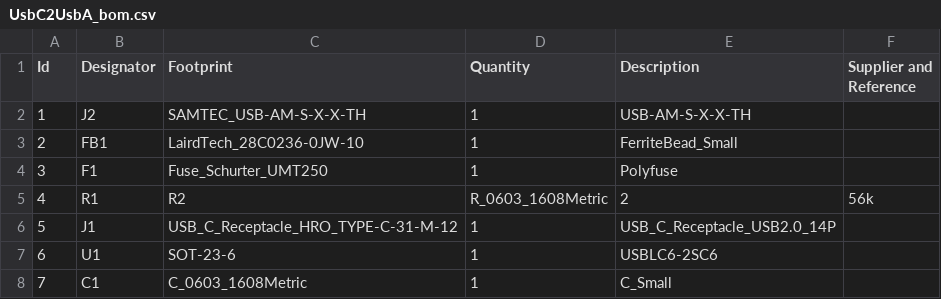
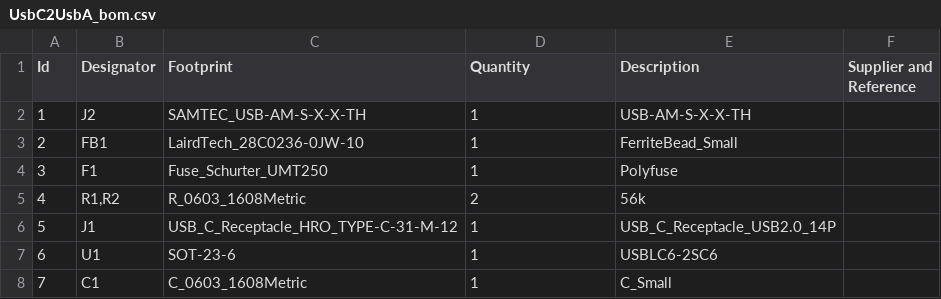
Before and after one commit to TheusHen/UsbC2UsbA, a CSV file: UsbC2UsbA_bom.csv, drawn as a sheet.

Commit message:
Fixed CSV

```diff
--- a/UsbC2UsbA_bom.csv
+++ b/UsbC2UsbA_bom.csv
@@ -4,3 +4,3 @@ Id,Designator,Footprint,Quantity,Description,Supplier and Reference
 3,F1,Fuse_Schurter_UMT250,1,Polyfuse,
-4,R1,R2,R_0603_1608Metric,2,56k,
+4,"R1,R2",R_0603_1608Metric,2,56k,
 5,J1,USB_C_Receptacle_HRO_TYPE-C-31-M-12,1,USB_C_Receptacle_USB2.0_14P,
```
